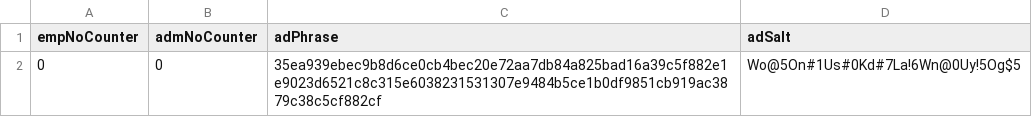
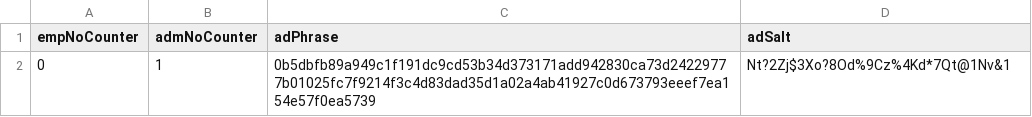
Before and after one commit to rqueztech/AccountManagerDatabase-Legacy-, a CSV file: DatabaseProject/config.csv, drawn as a sheet.

```diff
--- a/DatabaseProject/config.csv
+++ b/DatabaseProject/config.csv
@@ -1,2 +1,2 @@
 empNoCounter,admNoCounter,adPhrase,adSalt
-0,0,35ea939ebec9b8d6ce0cb4bec20e72aa7db84a825bad16a39c5f882e1e9023d6521c8c315e6038231531307e9484b5ce1b0df9851cb919ac3879c38c5cf882cf,Wo@5On#1Us#0Kd#7La!6Wn@0Uy!5Og$5
+0,1,0b5dbfb89a949c1f191dc9cd53b34d373171add942830ca73d24229777b01025fc7f9214f3c4d83dad35d1a02a4ab41927c0d673793eeef7ea154e57f0ea5739,Nt?2Zj$3Xo?8Od%9Cz%4Kd*7Qt@1Nv&1
```
Also changed, not shown: DatabaseProject/AdminDatabase.csv, 36 other files.
